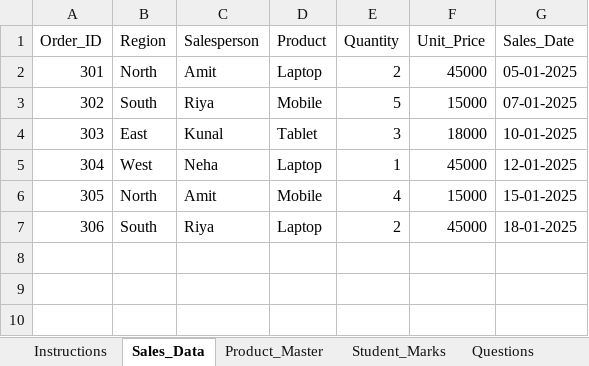
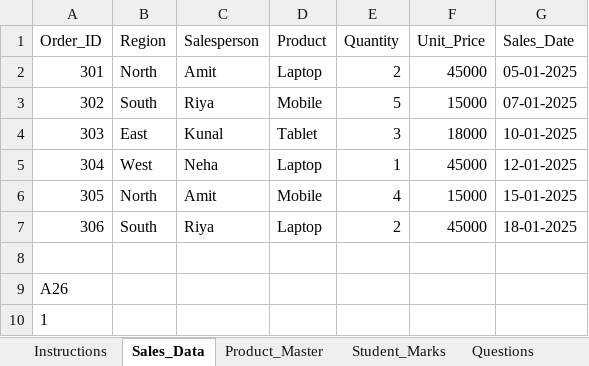
Before and after one commit to Harshi206/Excel, an Excel workbook: MS_Excel_Practical_Exam_Medium_Level.xlsx, sheet Sales_Data, drawn as a sheet; values as stored, in another font and other column widths than the file's, no borders; the diff names each change by its address in the sheet, - before the commit and + after, or states it on an @@ line.

```diff
--- a/MS_Excel_Practical_Exam_Medium_Level.xlsx (sheet Sales_Data)
+++ b/MS_Excel_Practical_Exam_Medium_Level.xlsx (sheet Sales_Data)
+row 8: (empty)
+row 9: A26
+row 10: 1
```
Also changed, not shown: sheet Questions, sheet Answer, sheet Student_Marks.
